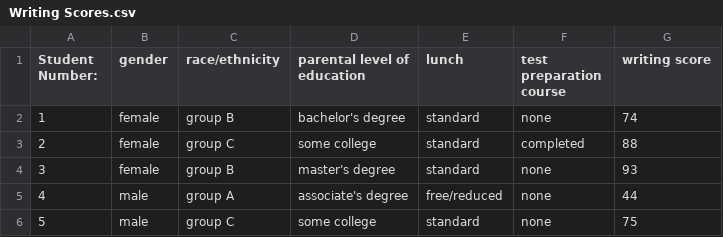
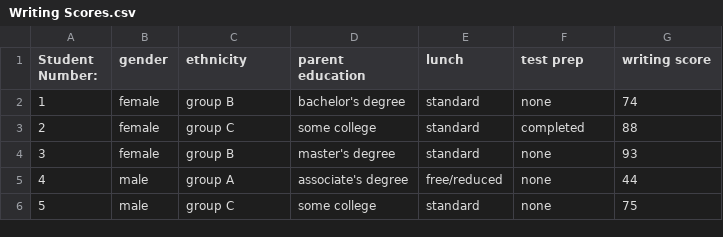
Before and after one commit to EvanMannn/Final-Coding-Project, a CSV file: Writing Scores.csv, drawn as a sheet; only a part is shown.

```diff
--- a/Writing Scores.csv
+++ b/Writing Scores.csv
@@ -1,2 +1,2 @@
-Student Number:,gender,race/ethnicity,parental level of education,lunch,test preparation course,writing score
+Student Number:,gender,ethnicity,parent education,lunch,test prep,writing score
 1,female,group B,bachelor's degree,standard,none,74
```
Also changed, not shown: Math Scores.csv, Reading Scores.csv, 2 other files.
